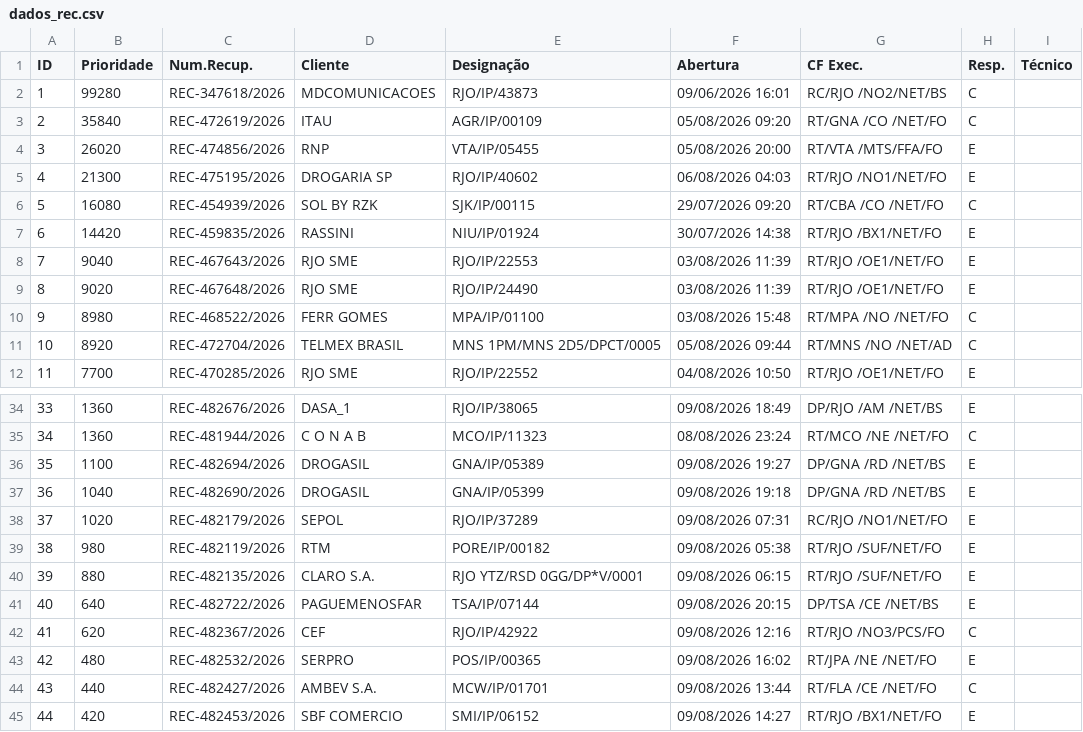
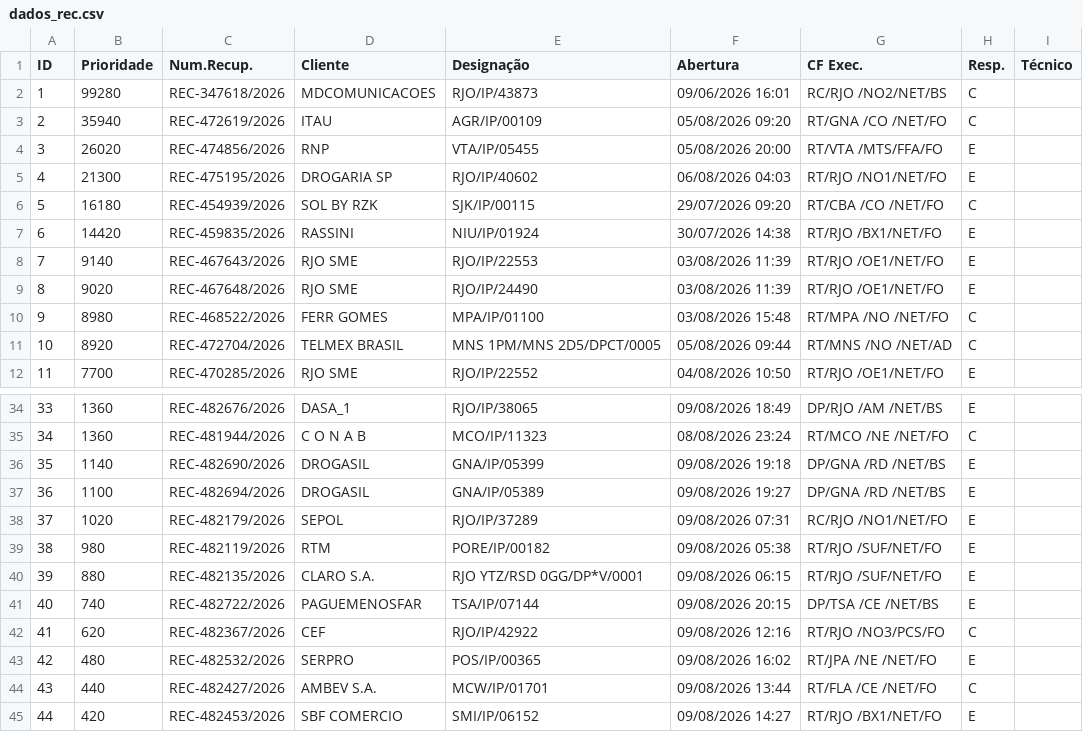
Before and after one commit to cpralonrj-pralon/embratel-sir, a CSV file: dados_rec.csv, drawn as a sheet; only a part is shown, gaps mark what is left out.

```diff
--- a/dados_rec.csv
+++ b/dados_rec.csv
@@ -2,8 +2,8 @@
 1;99280;REC-347618/2026;MDCOMUNICACOES;RJO/IP/43873;09/06/2026 16:01;RC/RJO /NO2/NET/BS;C;
-2;35840;REC-472619/2026;ITAU;AGR/IP/00109;05/08/2026 09:20;RT/GNA /CO /NET/FO;C;
+2;35940;REC-472619/2026;ITAU;AGR/IP/00109;05/08/2026 09:20;RT/GNA /CO /NET/FO;C;
 3;26020;REC-474856/2026;RNP;VTA/IP/05455;05/08/2026 20:00;RT/VTA /MTS/FFA/FO;E;
 4;21300;REC-475195/2026;DROGARIA SP;RJO/IP/40602;06/08/2026 04:03;RT/RJO /NO1/NET/FO;E;
-5;16080;REC-454939/2026;SOL BY RZK;SJK/IP/00115;29/07/2026 09:20;RT/CBA /CO /NET/FO;C;
+5;16180;REC-454939/2026;SOL BY RZK;SJK/IP/00115;29/07/2026 09:20;RT/CBA /CO /NET/FO;C;
 6;14420;REC-459835/2026;RASSINI;NIU/IP/01924;30/07/2026 14:38;RT/RJO /BX1/NET/FO;E;
-7;9040;REC-467643/2026;RJO SME;RJO/IP/22553;03/08/2026 11:39;RT/RJO /OE1/NET/FO;E;
+7;9140;REC-467643/2026;RJO SME;RJO/IP/22553;03/08/2026 11:39;RT/RJO /OE1/NET/FO;E;
 8;9020;REC-467648/2026;RJO SME;RJO/IP/24490;03/08/2026 11:39;RT/RJO /OE1/NET/FO;E;
@@ -35,4 +35,4 @@
 34;1360;REC-481944/2026;C O N A B;MCO/IP/11323;08/08/2026 23:24;RT/MCO /NE /NET/FO;C;
-35;1100;REC-482694/2026;DROGASIL;GNA/IP/05389;09/08/2026 19:27;DP/GNA /RD /NET/BS;E;
-36;1040;REC-482690/2026;DROGASIL;GNA/IP/05399;09/08/2026 19:18;DP/GNA /RD /NET/BS;E;
+35;1140;REC-482690/2026;DROGASIL;GNA/IP/05399;09/08/2026 19:18;DP/GNA /RD /NET/BS;E;
+36;1100;REC-482694/2026;DROGASIL;GNA/IP/05389;09/08/2026 19:27;DP/GNA /RD /NET/BS;E;
 37;1020;REC-482179/2026;SEPOL;RJO/IP/37289;09/08/2026 07:31;RC/RJO /NO1/NET/FO;E;
@@ -40,3 +40,3 @@
 39;880;REC-482135/2026;CLARO S.A.;RJO YTZ/RSD 0GG/DP*V/0001;09/08/2026 06:15;RT/RJO /SUF/NET/FO;E;
-40;640;REC-482722/2026;PAGUEMENOSFAR;TSA/IP/07144;09/08/2026 20:15;DP/TSA /CE /NET/BS;E;
+40;740;REC-482722/2026;PAGUEMENOSFAR;TSA/IP/07144;09/08/2026 20:15;DP/TSA /CE /NET/BS;E;
 41;620;REC-482367/2026;CEF;RJO/IP/42922;09/08/2026 12:16;RT/RJO /NO3/PCS/FO;C;
```
Also changed, not shown: dados_ral.csv, dados_ral_enriched.csv, 2 other files.
